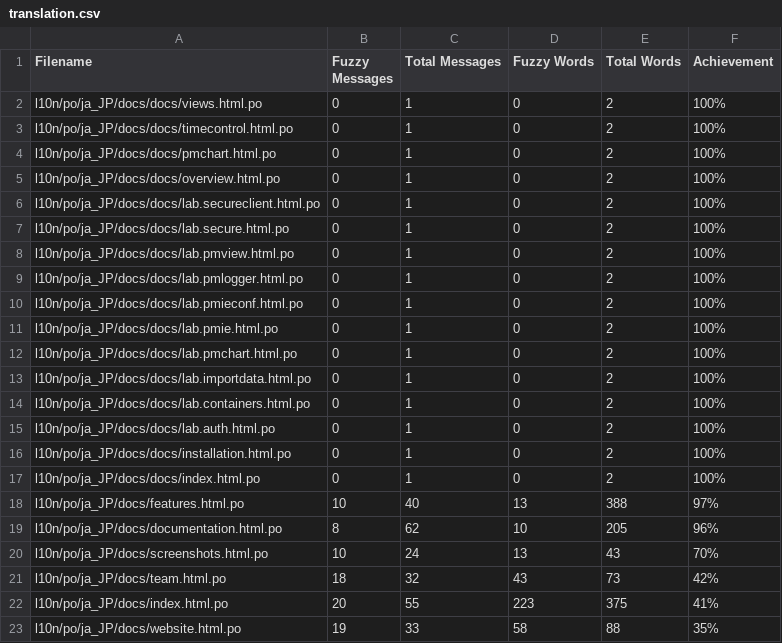
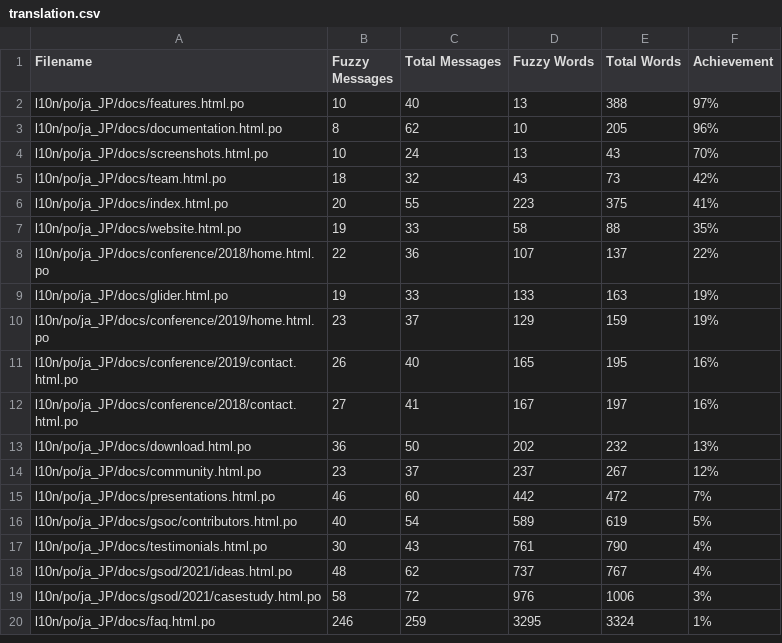
Before and after one commit to doc-l10n-kit/ja-pcp-website, a CSV file: l10n/stats/translation.csv, drawn as a sheet; only a part is shown; the shorter side is filled out with more unchanged rows; the diff covers the shown part only.

Commit message:
Update translation stats

```diff
--- a/l10n/stats/translation.csv
+++ b/l10n/stats/translation.csv
@@ -1,18 +1,2 @@
 Filename, Fuzzy Messages, Total Messages, Fuzzy Words, Total Words, Achievement
-l10n/po/ja_JP/docs/docs/views.html.po, 0, 1, 0, 2 ,100%
-l10n/po/ja_JP/docs/docs/timecontrol.html.po, 0, 1, 0, 2 ,100%
-l10n/po/ja_JP/docs/docs/pmchart.html.po, 0, 1, 0, 2 ,100%
-l10n/po/ja_JP/docs/docs/overview.html.po, 0, 1, 0, 2 ,100%
-l10n/po/ja_JP/docs/docs/lab.secureclient.html.po, 0, 1, 0, 2 ,100%
-l10n/po/ja_JP/docs/docs/lab.secure.html.po, 0, 1, 0, 2 ,100%
-l10n/po/ja_JP/docs/docs/lab.pmview.html.po, 0, 1, 0, 2 ,100%
-l10n/po/ja_JP/docs/docs/lab.pmlogger.html.po, 0, 1, 0, 2 ,100%
-l10n/po/ja_JP/docs/docs/lab.pmieconf.html.po, 0, 1, 0, 2 ,100%
-l10n/po/ja_JP/docs/docs/lab.pmie.html.po, 0, 1, 0, 2 ,100%
-l10n/po/ja_JP/docs/docs/lab.pmchart.html.po, 0, 1, 0, 2 ,100%
-l10n/po/ja_JP/docs/docs/lab.importdata.html.po, 0, 1, 0, 2 ,100%
-l10n/po/ja_JP/docs/docs/lab.containers.html.po, 0, 1, 0, 2 ,100%
-l10n/po/ja_JP/docs/docs/lab.auth.html.po, 0, 1, 0, 2 ,100%
-l10n/po/ja_JP/docs/docs/installation.html.po, 0, 1, 0, 2 ,100%
-l10n/po/ja_JP/docs/docs/index.html.po, 0, 1, 0, 2 ,100%
 l10n/po/ja_JP/docs/features.html.po, 10, 40, 13, 388 ,97%
```
Also changed, not shown: 16 added rows elsewhere in this file.
